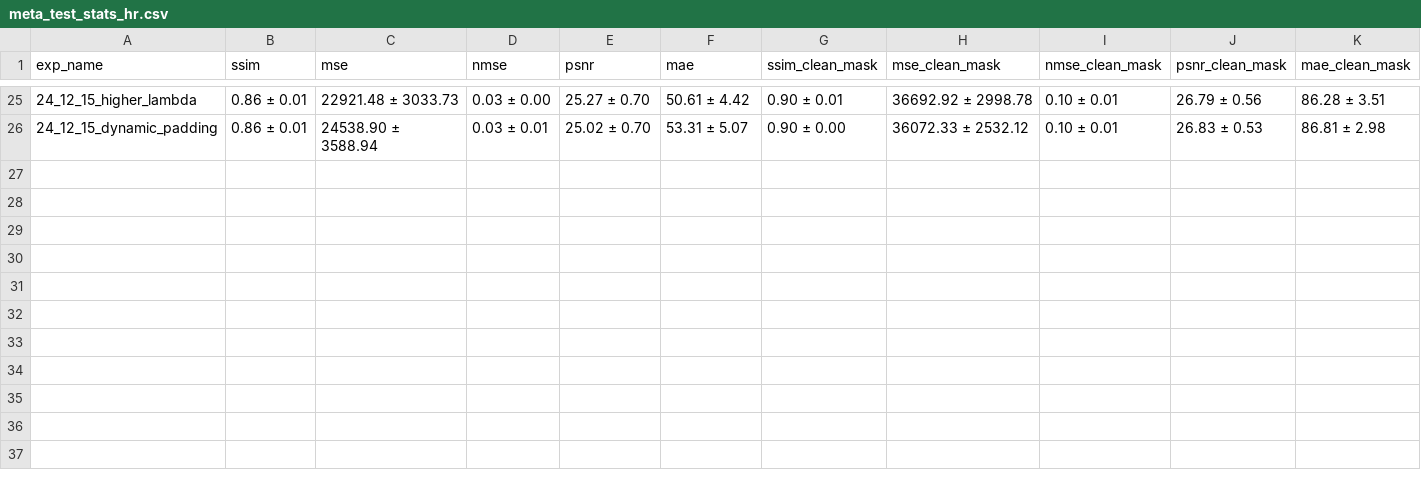
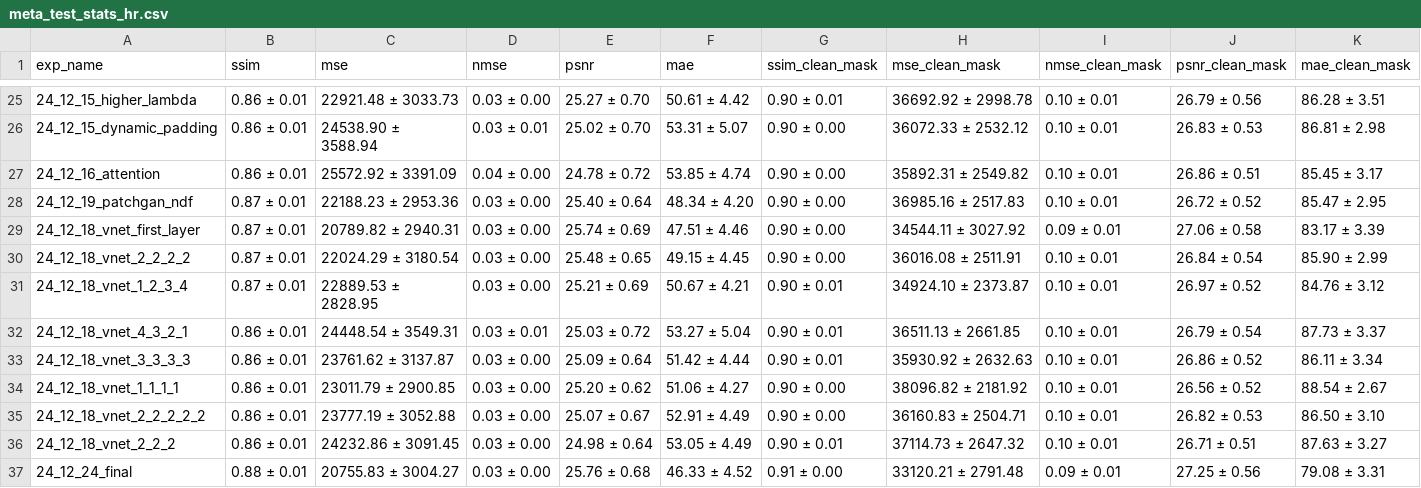
Before and after one commit to taenayat/mri_to_ct, a CSV file: mri_to_ct/meta_test_stats_hr.csv, drawn as a sheet; only a part is shown, gaps mark what is left out; the diff names each change by its address in the sheet, - before the commit and + after, or states it on an @@ line.

```diff
--- a/mri_to_ct/meta_test_stats_hr.csv
+++ b/mri_to_ct/meta_test_stats_hr.csv
+row 27: 24_12_16_attention | 0.86 ± 0.01 | 25572.92 ± 3391.09 | 0.04 ± 0.00 | 24.78 ± 0.72 | 53.85 ± 4.74 | 0.90 ± 0.00 | 35892.31 ± 2549.82 | 0.10 ± 0.01 | 26.86 ± 0.51 | 85.45 ± 3.17
+row 28: 24_12_19_patchgan_ndf | 0.87 ± 0.01 | 22188.23 ± 2953.36 | 0.03 ± 0.00 | 25.40 ± 0.64 | 48.34 ± 4.20 | 0.90 ± 0.00 | 36985.16 ± 2517.83 | 0.10 ± 0.01 | 26.72 ± 0.52 | 85.47 ± 2.95
+row 29: 24_12_18_vnet_first_layer | 0.87 ± 0.01 | 20789.82 ± 2940.31 | 0.03 ± 0.00 | 25.74 ± 0.69 | 47.51 ± 4.46 | 0.90 ± 0.00 | 34544.11 ± 3027.92 | 0.09 ± 0.01 | 27.06 ± 0.58 | 83.17 ± 3.39
+row 30: 24_12_18_vnet_2_2_2_2 | 0.87 ± 0.01 | 22024.29 ± 3180.54 | 0.03 ± 0.00 | 25.48 ± 0.65 | 49.15 ± 4.45 | 0.90 ± 0.00 | 36016.08 ± 2511.91 | 0.10 ± 0.01 | 26.84 ± 0.54 | 85.90 ± 2.99
+row 31: 24_12_18_vnet_1_2_3_4 | 0.87 ± 0.01 | 22889.53 ± 2828.95 | 0.03 ± 0.00 | 25.21 ± 0.69 | 50.67 ± 4.21 | 0.90 ± 0.01 | 34924.10 ± 2373.87 | 0.10 ± 0.01 | 26.97 ± 0.52 | 84.76 ± 3.12
+row 32: 24_12_18_vnet_4_3_2_1 | 0.86 ± 0.01 | 24448.54 ± 3549.31 | 0.03 ± 0.01 | 25.03 ± 0.72 | 53.27 ± 5.04 | 0.90 ± 0.01 | 36511.13 ± 2661.85 | 0.10 ± 0.01 | 26.79 ± 0.54 | 87.73 ± 3.37
+row 33: 24_12_18_vnet_3_3_3_3 | 0.86 ± 0.01 | 23761.62 ± 3137.87 | 0.03 ± 0.00 | 25.09 ± 0.64 | 51.42 ± 4.44 | 0.90 ± 0.01 | 35930.92 ± 2632.63 | 0.10 ± 0.01 | 26.86 ± 0.52 | 86.11 ± 3.34
+row 34: 24_12_18_vnet_1_1_1_1 | 0.86 ± 0.01 | 23011.79 ± 2900.85 | 0.03 ± 0.00 | 25.20 ± 0.62 | 51.06 ± 4.27 | 0.90 ± 0.00 | 38096.82 ± 2181.92 | 0.10 ± 0.01 | 26.56 ± 0.52 | 88.54 ± 2.67
+row 35: 24_12_18_vnet_2_2_2_2_2 | 0.86 ± 0.01 | 23777.19 ± 3052.88 | 0.03 ± 0.00 | 25.07 ± 0.67 | 52.91 ± 4.49 | 0.90 ± 0.00 | 36160.83 ± 2504.71 | 0.10 ± 0.01 | 26.82 ± 0.53 | 86.50 ± 3.10
+row 36: 24_12_18_vnet_2_2_2 | 0.86 ± 0.01 | 24232.86 ± 3091.45 | 0.03 ± 0.00 | 24.98 ± 0.64 | 53.05 ± 4.49 | 0.90 ± 0.01 | 37114.73 ± 2647.32 | 0.10 ± 0.01 | 26.71 ± 0.51 | 87.63 ± 3.27
+row 37: 24_12_24_final | 0.88 ± 0.01 | 20755.83 ± 3004.27 | 0.03 ± 0.00 | 25.76 ± 0.68 | 46.33 ± 4.52 | 0.91 ± 0.00 | 33120.21 ± 2791.48 | 0.09 ± 0.01 | 27.25 ± 0.56 | 79.08 ± 3.31
```
Also changed, not shown: mri_to_ct/meta_test_stats.csv.
